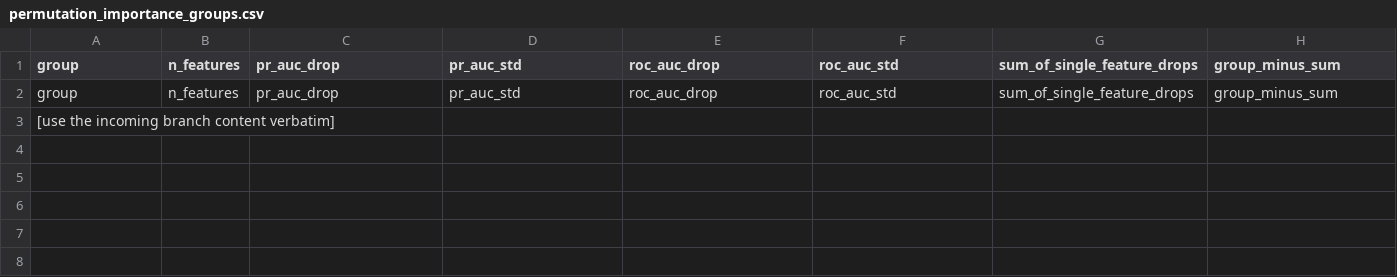
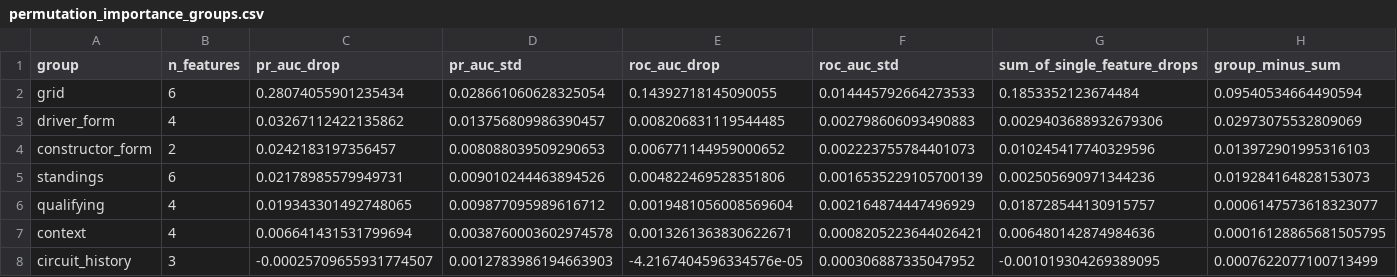
Before and after one commit to HanaAyman33/Formula-1-Podium-Prediction-Companion, a CSV file: xai_outputs/permutation_importance_groups.csv, drawn as a sheet; removed rows and columns are numbered as before the commit, all else as after; the diff names each change by its address in the sheet, - before the commit and + after, or states it on an @@ line.

```diff
--- a/xai_outputs/permutation_importance_groups.csv
+++ b/xai_outputs/permutation_importance_groups.csv
-row 2: group | n_features | pr_auc_drop | pr_auc_std | roc_auc_drop | roc_auc_std | sum_of_single_feature_drops | group_minus_sum
-row 3: [use the incoming branch content verbatim]
+row 2: grid | 6 | 0.28074055901235434 | 0.028661060628325054 | 0.14392718145090055 | 0.014445792664273533 | 0.1853352123674484 | 0.09540534664490594
+row 3: driver_form | 4 | 0.03267112422135862 | 0.013756809986390457 | 0.008206831119544485 | 0.002798606093490883 | 0.0029403688932679306 | 0.02973075532809069
+row 4: constructor_form | 2 | 0.0242183197356457 | 0.008088039509290653 | 0.006771144959000652 | 0.002223755784401073 | 0.010245417740329596 | 0.013972901995316103
+row 5: standings | 6 | 0.02178985579949731 | 0.009010244463894526 | 0.004822469528351806 | 0.0016535229105700139 | 0.002505690971344236 | 0.019284164828153073
+row 6: qualifying | 4 | 0.019343301492748065 | 0.009877095989616712 | 0.0019481056008569604 | 0.002164874447496929 | 0.018728544130915757 | 0.0006147573618323077
+row 7: context | 4 | 0.006641431531799694 | 0.0038760003602974578 | 0.0013261363830622671 | 0.0008205223644026421 | 0.006480142874984636 | 0.00016128865681505795
+row 8: circuit_history | 3 | -0.00025709655931774507 | 0.0012783986194663903 | -4.2167404596334576e-05 | 0.000306887335047952 | -0.001019304269389095 | 0.0007622077100713499
```
Also changed, not shown: xai_outputs/local_cases_all_models.csv, xai_outputs/local_shap_vs_lime.csv, 33 other files.
